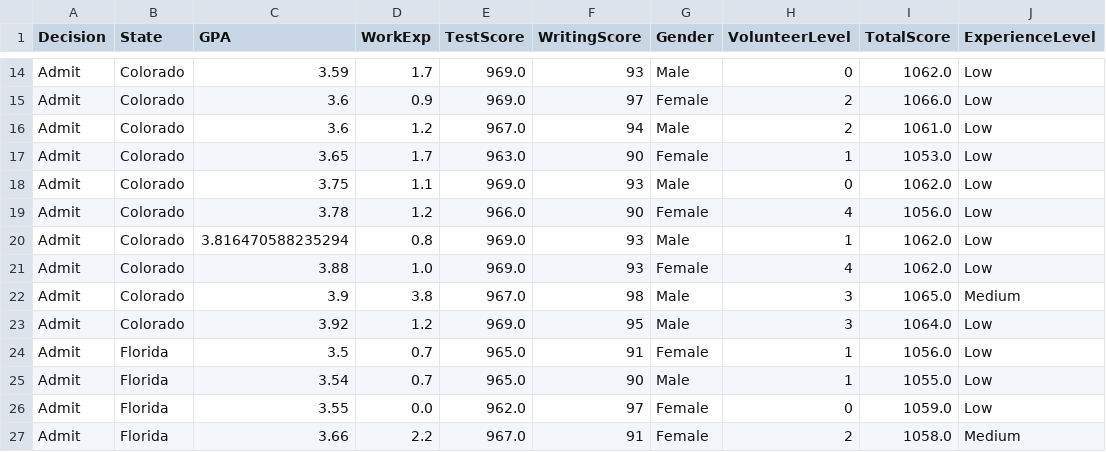
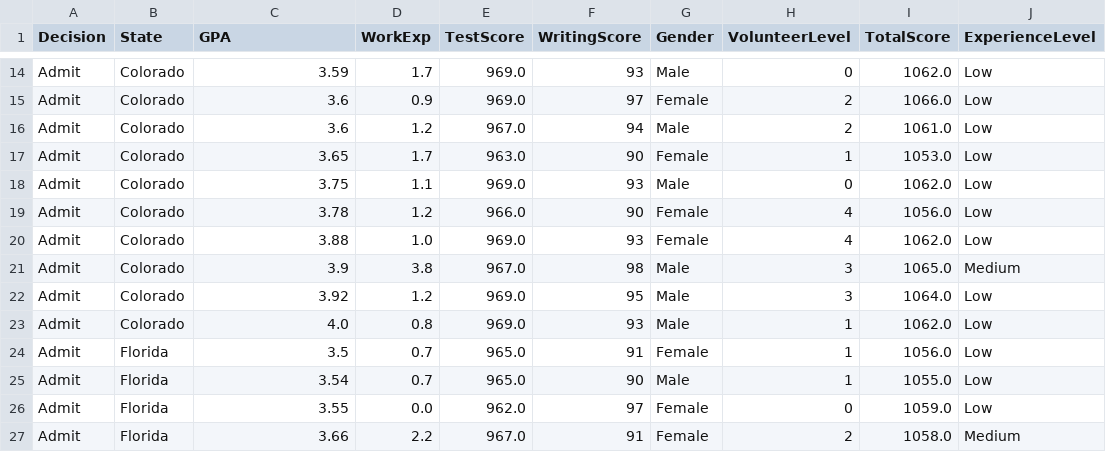
Before and after one commit to JiaruHe-1/5900-HW1, a CSV file: Cleaned_Sorted_SummerStudentAdmissions.csv, drawn as a sheet; only a part is shown, gaps mark what is left out; removed rows and columns are numbered as before the commit, all else as after; the diff names each change by its address in the sheet, - before the commit and + after, or states it on an @@ line.

Commit message:
data cleaning-2

```diff
--- a/Cleaned_Sorted_SummerStudentAdmissions.csv
+++ b/Cleaned_Sorted_SummerStudentAdmissions.csv
-row 20: Admit | Colorado | 3.816470588235294 | 0.8 | 969.0 | 93 | Male | 1 | 1062.0 | Low
+row 23: Admit | Colorado | 4.0 | 0.8 | 969.0 | 93 | Male | 1 | 1062.0 | Low
```
Also changed, not shown: 1 other file.
